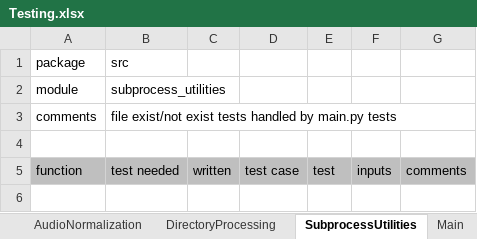
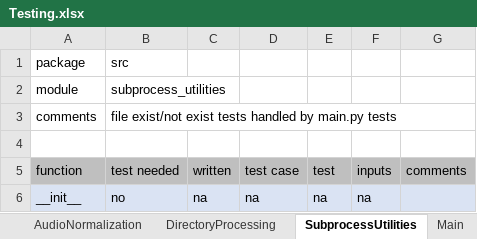
Before and after one commit to manweile/MusicProcessing, an Excel workbook: excel_files/Testing.xlsx, sheet SubprocessUtilities, drawn as a sheet; values as stored, in another font and other column widths than the file's, no borders; the diff names each change by its address in the sheet, - before the commit and + after, or states it on an @@ line.

```diff
--- a/excel_files/Testing.xlsx (sheet SubprocessUtilities)
+++ b/excel_files/Testing.xlsx (sheet SubprocessUtilities)
+row 6: __init__ | no | na | na | na | na
```
Also changed, not shown: sheet DirectoryProcessing, sheet AudioPlaylist, sheet AudioNormalization.
